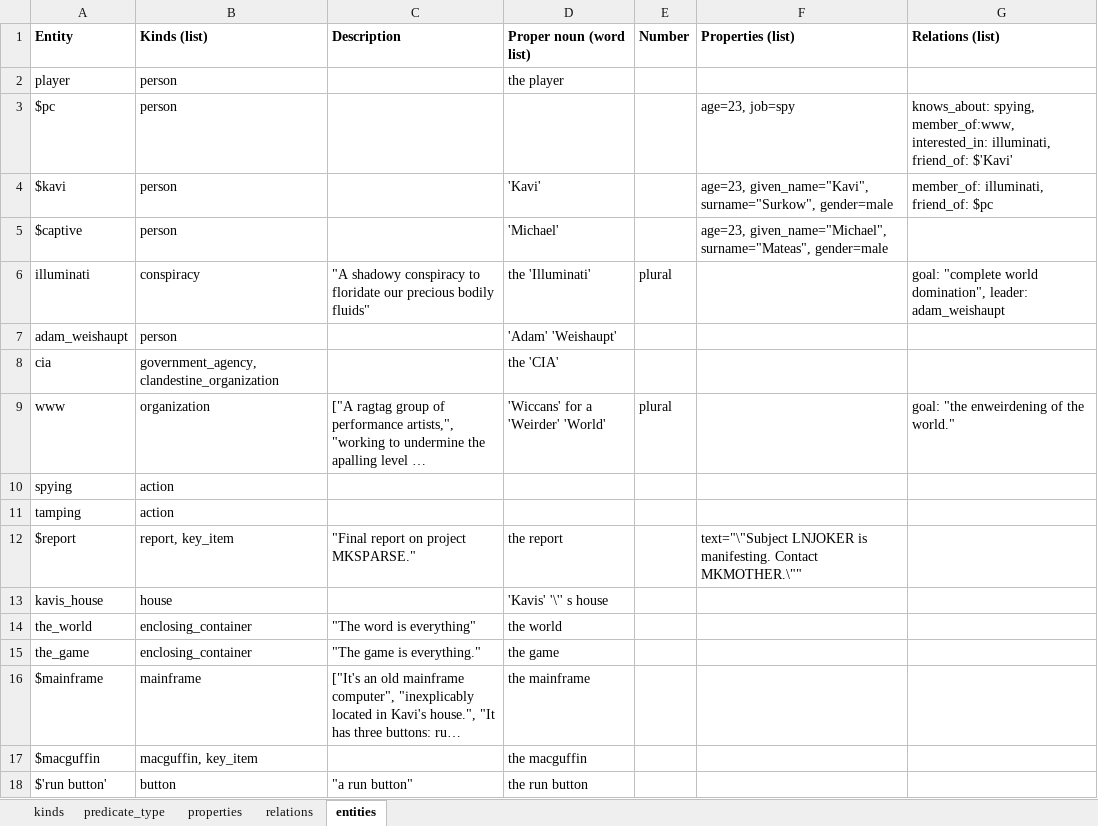
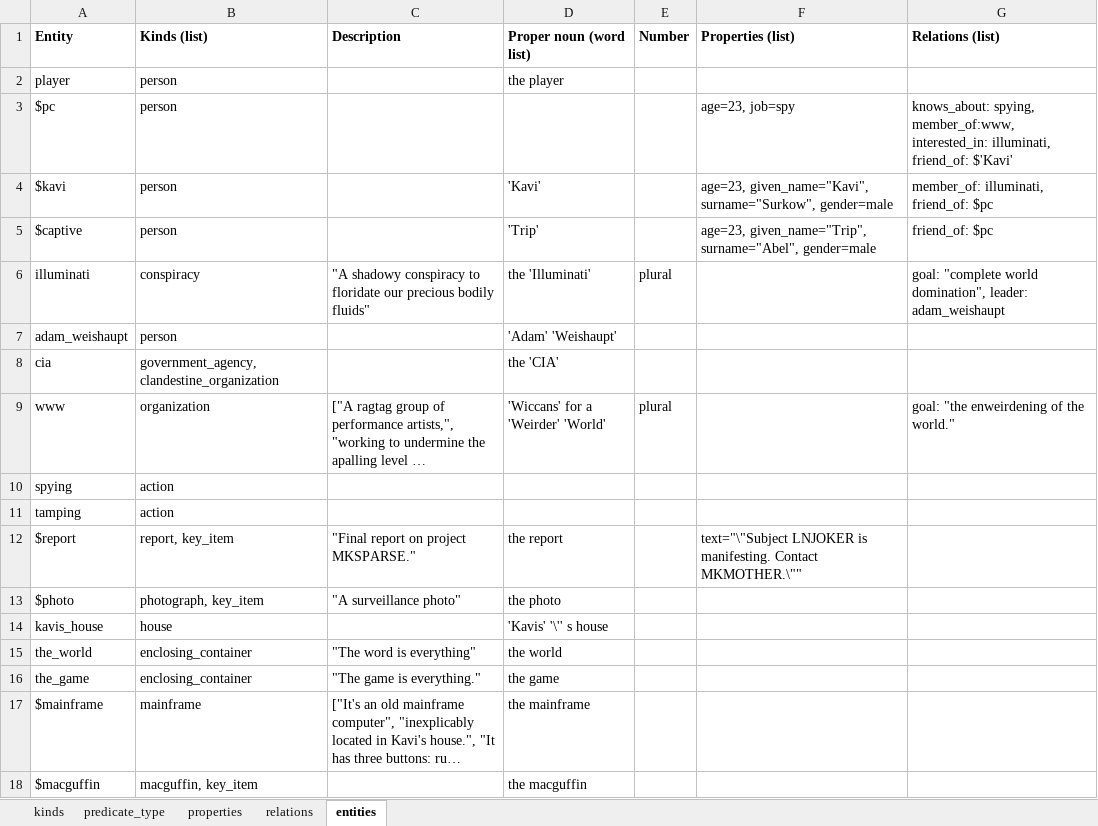
Before and after one commit to ianhorswill/MKULTRA, an Excel workbook: Assets/Ontology/Knowledge base.xlsm, sheet entities, drawn as a sheet; only a part is shown; the shorter side is filled out with more unchanged rows; long unchanged cells end in …; values as stored, in another font and other column widths than the file's, no borders; the diff names each change by its address in the sheet, - before the commit and + after, or states it on an @@ line.

```diff
--- a/Assets/Ontology/Knowledge base.xlsm (sheet entities)
+++ b/Assets/Ontology/Knowledge base.xlsm (sheet entities)
-D5 (Proper noun (word list)): 'Michael'
+D5 (Proper noun (word list)): 'Trip'
-F5 (Properties (list)): age=23, given_name="Michael", surname="Mateas", gender=male
+F5 (Properties (list)): age=23, given_name="Trip", surname="Abel", gender=male
-G5 (Relations (list)): (empty)
+G5 (Relations (list)): friend_of: $pc
+row 13: $photo | photograph, key_item | "A surveillance photo" | the photo
```
Also changed, not shown: sheet kinds, 11 other files.
